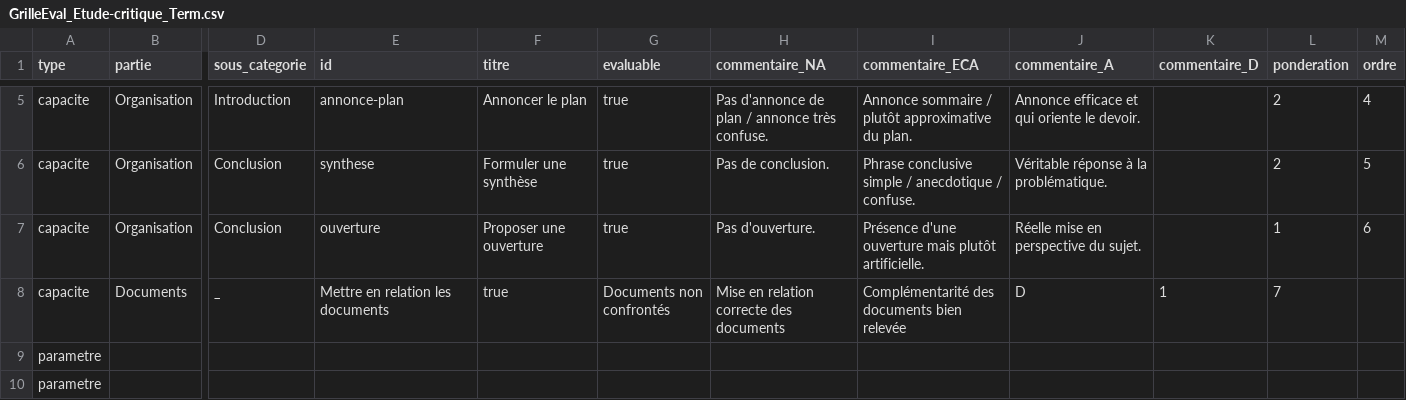
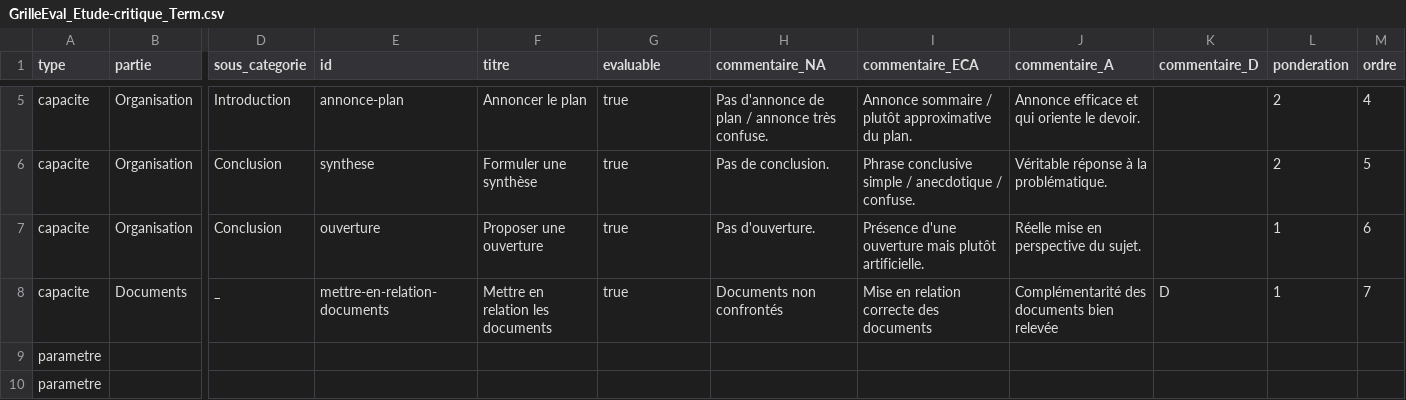
Before and after one commit to tablette-lycee-sr/grilles-evaluation, a CSV file: GrilleEval_Etude-critique_Term.csv, drawn as a sheet; only a part is shown, gaps mark what is left out; the diff names each change by its address in the sheet, - before the commit and + after, or states it on an @@ line.

```diff
--- a/GrilleEval_Etude-critique_Term.csv
+++ b/GrilleEval_Etude-critique_Term.csv
-E8 (id): Mettre en relation les documents
+E8 (id): mettre-en-relation-documents
-F8 (titre): true
+F8 (titre): Mettre en relation les documents
-G8 (evaluable): Documents non confrontés
+G8 (evaluable): true
-H8 (commentaire_NA): Mise en relation correcte des documents
+H8 (commentaire_NA): Documents non confrontés
-I8 (commentaire_ECA): Complémentarité des documents bien relevée
+I8 (commentaire_ECA): Mise en relation correcte des documents
-J8 (commentaire_A): D
+J8 (commentaire_A): Complémentarité des documents bien relevée
-K8 (commentaire_D): 1
+K8 (commentaire_D): D
-L8 (ponderation): 7
+L8 (ponderation): 1
-M8 (ordre): (empty)
+M8 (ordre): 7
```
Also changed, not shown: 1 other file.
